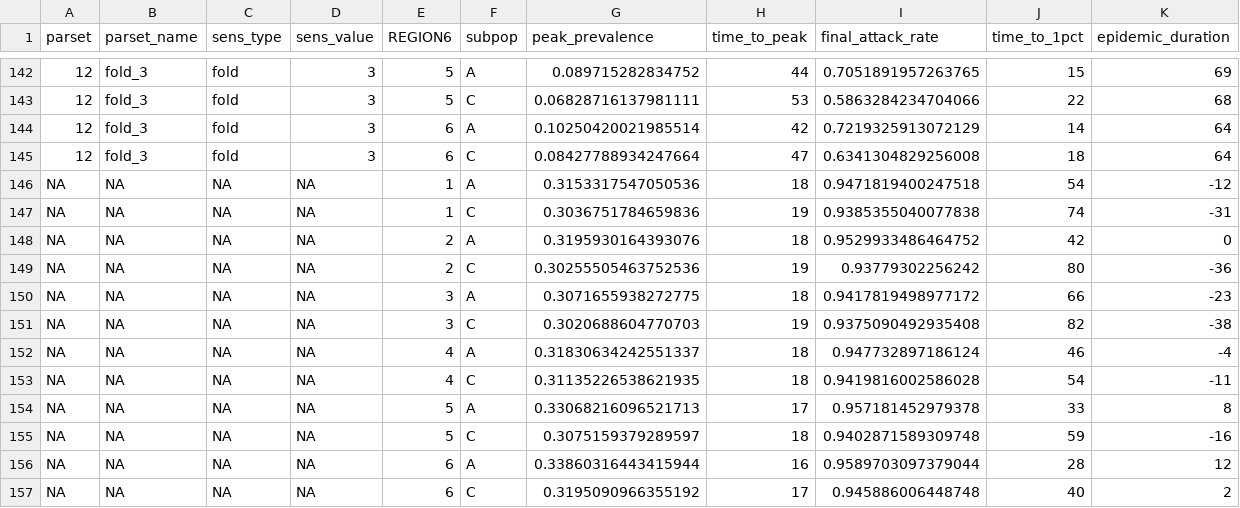
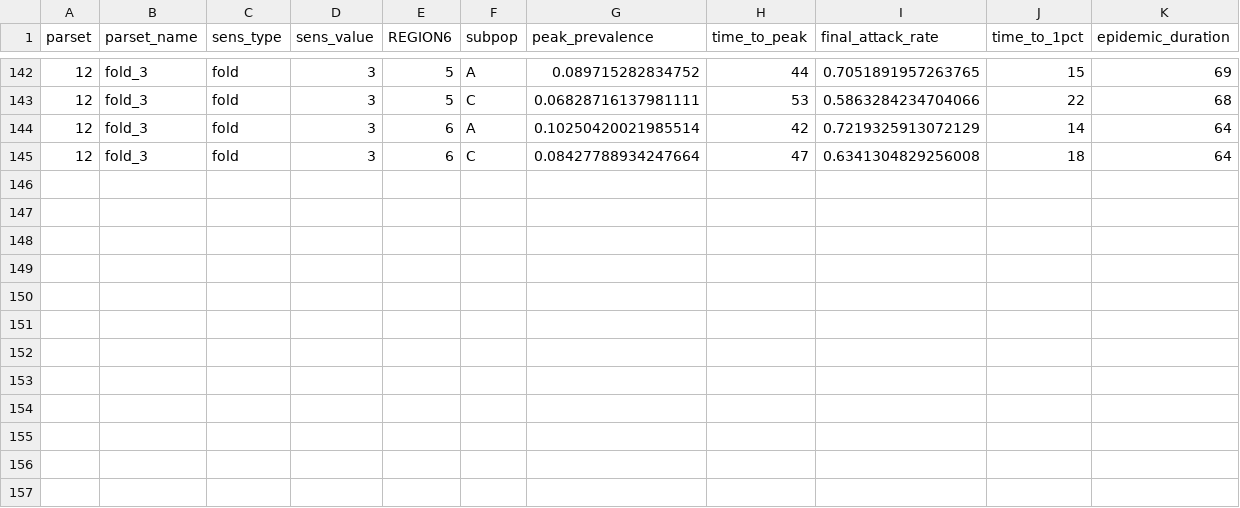
Before and after one commit to skissler/IQTeamProject, a CSV file: output/sensitivity_summary.csv, drawn as a sheet; only a part is shown, gaps mark what is left out; the diff names each change by its address in the sheet, - before the commit and + after, or states it on an @@ line.

```diff
--- a/output/sensitivity_summary.csv
+++ b/output/sensitivity_summary.csv
-row 146: NA | NA | NA | NA | 1 | A | 0.3153317547050536 | 18 | 0.9471819400247518 | 54 | -12
-row 147: NA | NA | NA | NA | 1 | C | 0.3036751784659836 | 19 | 0.9385355040077838 | 74 | -31
-row 148: NA | NA | NA | NA | 2 | A | 0.3195930164393076 | 18 | 0.9529933486464752 | 42 | 0
-row 149: NA | NA | NA | NA | 2 | C | 0.30255505463752536 | 19 | 0.93779302256242 | 80 | -36
-row 150: NA | NA | NA | NA | 3 | A | 0.3071655938272775 | 18 | 0.9417819498977172 | 66 | -23
-row 151: NA | NA | NA | NA | 3 | C | 0.3020688604770703 | 19 | 0.9375090492935408 | 82 | -38
-row 152: NA | NA | NA | NA | 4 | A | 0.31830634242551337 | 18 | 0.947732897186124 | 46 | -4
-row 153: NA | NA | NA | NA | 4 | C | 0.31135226538621935 | 18 | 0.9419816002586028 | 54 | -11
-row 154: NA | NA | NA | NA | 5 | A | 0.33068216096521713 | 17 | 0.957181452979378 | 33 | 8
-row 155: NA | NA | NA | NA | 5 | C | 0.3075159379289597 | 18 | 0.9402871589309748 | 59 | -16
-row 156: NA | NA | NA | NA | 6 | A | 0.33860316443415944 | 16 | 0.9589703097379044 | 28 | 12
-row 157: NA | NA | NA | NA | 6 | C | 0.3195090966355192 | 17 | 0.945886006448748 | 40 | 2
```
Also changed, not shown: output/sensitivity_differential.csv, 25 other files.
